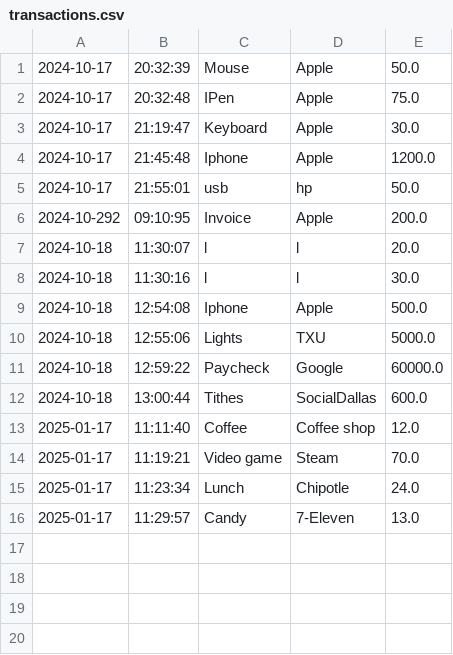
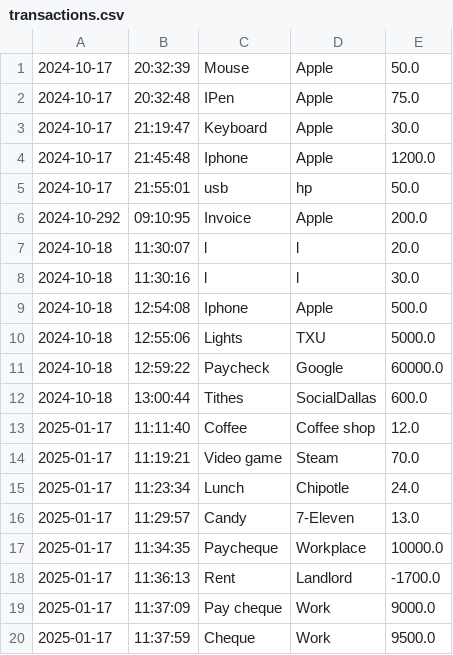
Before and after one commit to KadrianaFuller/AccoutingApplication, a CSV file: src/main/resources/transactions.csv, drawn as a sheet.

```diff
--- a/src/main/resources/transactions.csv
+++ b/src/main/resources/transactions.csv
@@ -16 +16,5 @@
 2025-01-17|11:29:57|Candy |7-Eleven|13.0
+2025-01-17|11:34:35|Paycheque|Workplace|10000.0
+2025-01-17|11:36:13|Rent|Landlord|-1700.0
+2025-01-17|11:37:09|Pay cheque|Work|9000.0
+2025-01-17|11:37:59|Cheque|Work|9500.0
```
Also changed, not shown: 4 other files.
